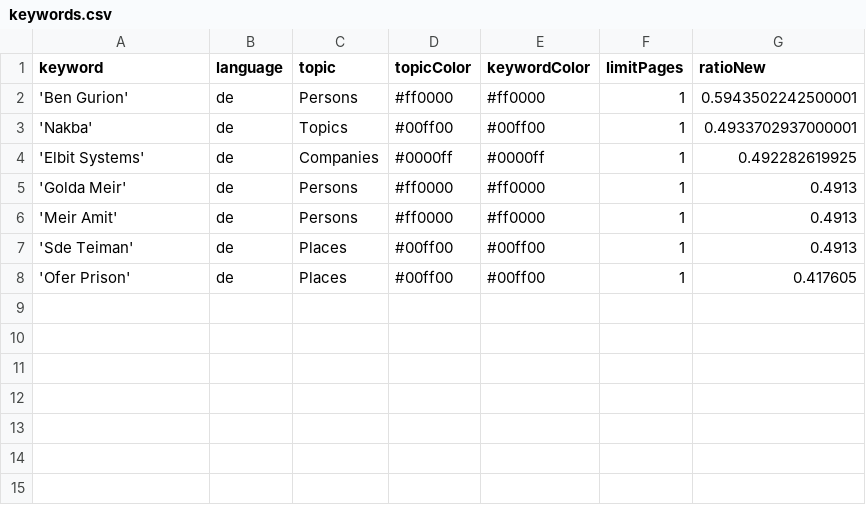
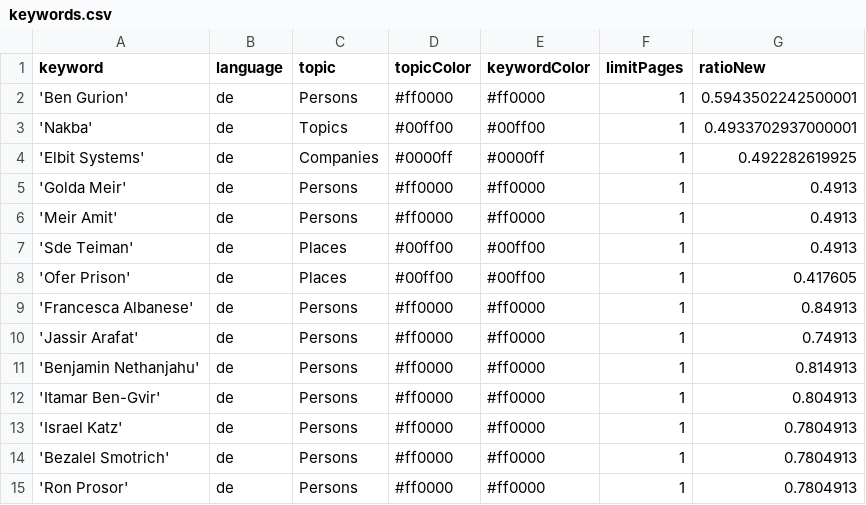
Before and after one commit to claba-news/nakbaIsComing, a CSV file: keywords.csv, drawn as a sheet; the diff names each change by its address in the sheet, - before the commit and + after, or states it on an @@ line.

Commit message:
Update keywords.csv

```diff
--- a/keywords.csv
+++ b/keywords.csv
+row 9: 'Francesca Albanese' | de | Persons | #ff0000 | #ff0000 | 1 | 0.84913
+row 10: 'Jassir Arafat' | de | Persons | #ff0000 | #ff0000 | 1 | 0.74913
+row 11: 'Benjamin Nethanjahu' | de | Persons | #ff0000 | #ff0000 | 1 | 0.814913
+row 12: 'Itamar Ben-Gvir' | de | Persons | #ff0000 | #ff0000 | 1 | 0.804913
+row 13: 'Israel Katz' | de | Persons | #ff0000 | #ff0000 | 1 | 0.7804913
+row 14: 'Bezalel Smotrich' | de | Persons | #ff0000 | #ff0000 | 1 | 0.7804913
+row 15: 'Ron Prosor' | de | Persons | #ff0000 | #ff0000 | 1 | 0.7804913
```
